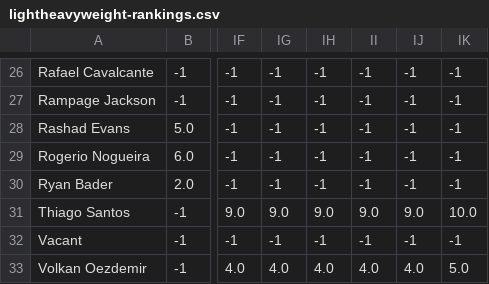
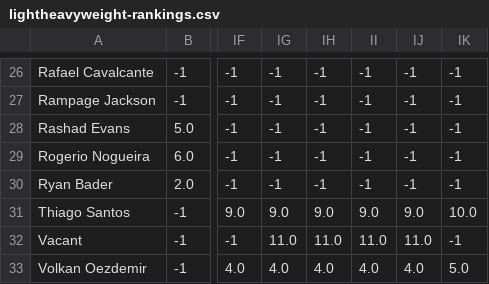
Before and after one commit to cinhui/bar-chart-race, a CSV file: lightheavyweight-rankings.csv, drawn as a sheet; only a part is shown, gaps mark what is left out; the diff names each change by its address in the sheet, - before the commit and + after, or states it on an @@ line.

Commit message:
fixed vacant champion

```diff
--- a/lightheavyweight-rankings.csv
+++ b/lightheavyweight-rankings.csv
-IG32: -1
+IG32: 11.0
-IH32: -1
+IH32: 11.0
-II32: -1
+II32: 11.0
-IJ32: -1
+IJ32: 11.0
```
